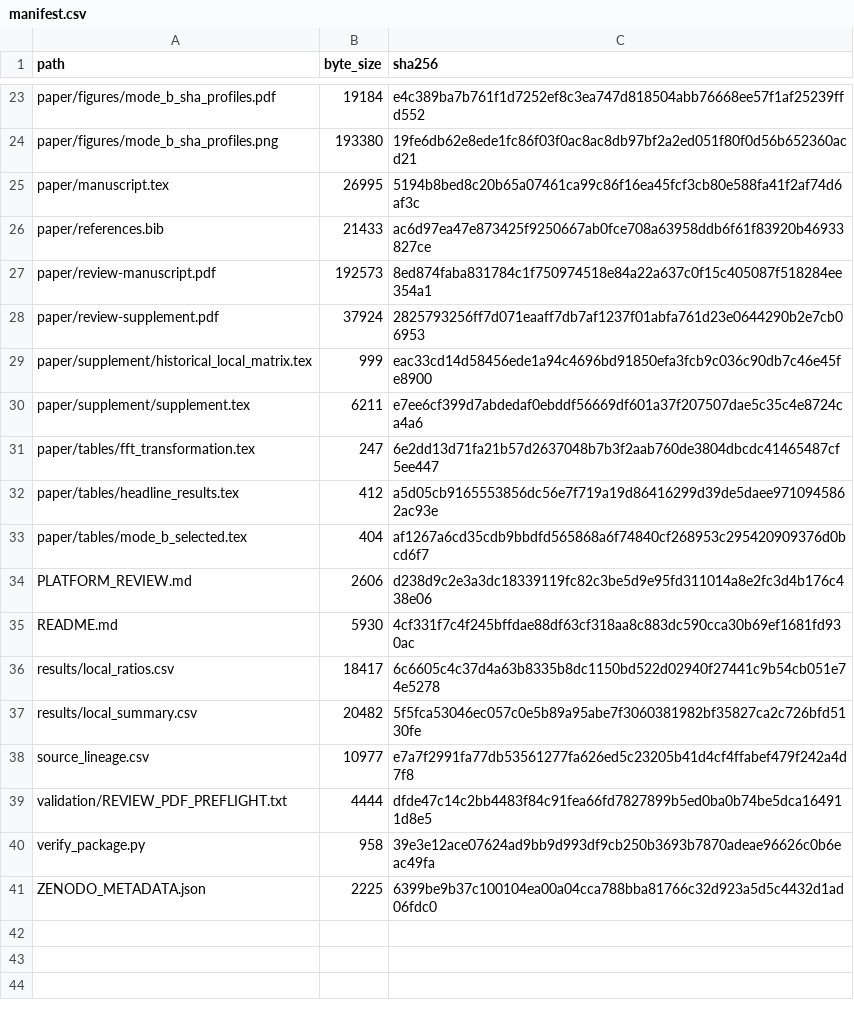
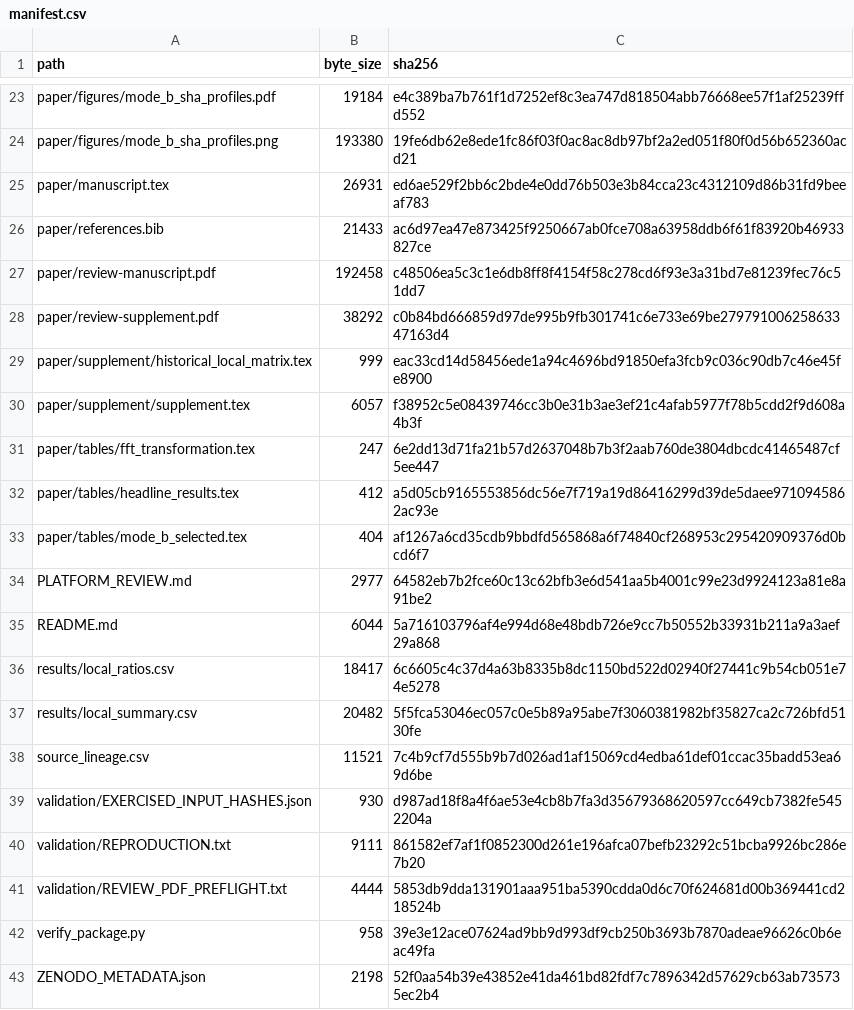
Before and after one commit to doctor-izba/esp32-xtensa-riscv-study, a CSV file: analysis-release/manifest.csv, drawn as a sheet; only a part is shown, gaps mark what is left out.

```diff
--- a/analysis-release/manifest.csv
+++ b/analysis-release/manifest.csv
@@ -24,8 +24,8 @@ paper/figures/mode_b_sha_profiles.pdf,19184,e4c389ba7b761f1d7252ef8c3ea747d81850
 paper/figures/mode_b_sha_profiles.png,193380,19fe6db62e8ede1fc86f03f0ac8ac8db97bf2a2ed051f80f0d56b652360acd21
-paper/manuscript.tex,26995,5194b8bed8c20b65a07461ca99c86f16ea45fcf3cb80e588fa41f2af74d6af3c
+paper/manuscript.tex,26931,ed6ae529f2bb6c2bde4e0dd76b503e3b84cca23c4312109d86b31fd9beeaf783
 paper/references.bib,21433,ac6d97ea47e873425f9250667ab0fce708a63958ddb6f61f83920b46933827ce
-paper/review-manuscript.pdf,192573,8ed874faba831784c1f750974518e84a22a637c0f15c405087f518284ee354a1
-paper/review-supplement.pdf,37924,2825793256ff7d071eaaff7db7af1237f01abfa761d23e0644290b2e7cb06953
+paper/review-manuscript.pdf,192458,c48506ea5c3c1e6db8ff8f4154f58c278cd6f93e3a31bd7e81239fec76c51dd7
+paper/review-supplement.pdf,38292,c0b84bd666859d97de995b9fb301741c6e733e69be27979100625863347163d4
 paper/supplement/historical_local_matrix.tex,999,eac33cd14d58456ede1a94c4696bd91850efa3fcb9c036c90db7c46e45fe8900
-paper/supplement/supplement.tex,6211,e7ee6cf399d7abdedaf0ebddf56669df601a37f207507dae5c35c4e8724ca4a6
+paper/supplement/supplement.tex,6057,f38952c5e08439746cc3b0e31b3ae3ef21c4afab5977f78b5cdd2f9d608a4b3f
 paper/tables/fft_transformation.tex,247,6e2dd13d71fa21b57d2637048b7b3f2aab760de3804dbcdc41465487cf5ee447
@@ -33,9 +33,11 @@ paper/tables/headline_results.tex,412,a5d05cb9165553856dc56e7f719a19d86416299d39
 paper/tables/mode_b_selected.tex,404,af1267a6cd35cdb9bbdfd565868a6f74840cf268953c295420909376d0bcd6f7
-PLATFORM_REVIEW.md,2606,d238d9c2e3a3dc18339119fc82c3be5d9e95fd311014a8e2fc3d4b176c438e06
-README.md,5930,4cf331f7c4f245bffdae88df63cf318aa8c883dc590cca30b69ef1681fd930ac
+PLATFORM_REVIEW.md,2977,64582eb7b2fce60c13c62bfb3e6d541aa5b4001c99e23d9924123a81e8a91be2
+README.md,6044,5a716103796af4e994d68e48bdb726e9cc7b50552b33931b211a9a3aef29a868
 results/local_ratios.csv,18417,6c6605c4c37d4a63b8335b8dc1150bd522d02940f27441c9b54cb051e74e5278
 results/local_summary.csv,20482,5f5fca53046ec057c0e5b89a95abe7f3060381982bf35827ca2c726bfd5130fe
-source_lineage.csv,10977,e7a7f2991fa77db53561277fa626ed5c23205b41d4cf4ffabef479f242a4d7f8
-validation/REVIEW_PDF_PREFLIGHT.txt,4444,dfde47c14c2bb4483f84c91fea66fd7827899b5ed0ba0b74be5dca164911d8e5
+source_lineage.csv,11521,7c4b9cf7d555b9b7d026ad1af15069cd4edba61def01ccac35badd53ea69d6be
+validation/EXERCISED_INPUT_HASHES.json,930,d987ad18f8a4f6ae53e4cb8b7fa3d35679368620597cc649cb7382fe5452204a
+validation/REPRODUCTION.txt,9111,861582ef7af1f0852300d261e196afca07befb23292c51bcba9926bc286e7b20
+validation/REVIEW_PDF_PREFLIGHT.txt,4444,5853db9dda131901aaa951ba5390cdda0d6c70f624681d00b369441cd218524b
 verify_package.py,958,39e3e12ace07624ad9bb9d993df9cb250b3693b7870adeae96626c0b6eac49fa
-ZENODO_METADATA.json,2225,6399be9b37c100104ea00a04cca788bba81766c32d923a5d5c4432d1ad06fdc0
+ZENODO_METADATA.json,2198,52f0aa54b39e43852e41da461bd82fdf7c7896342d57629cb63ab735735ec2b4
```
Also changed, not shown: analysis-release/source_lineage.csv, 19 other files.
